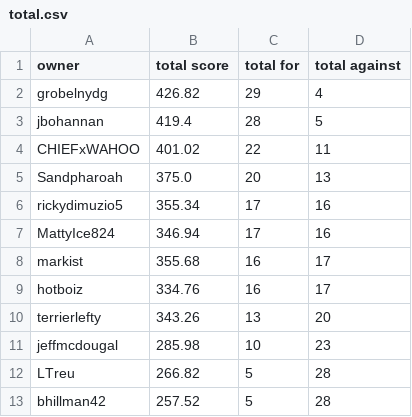
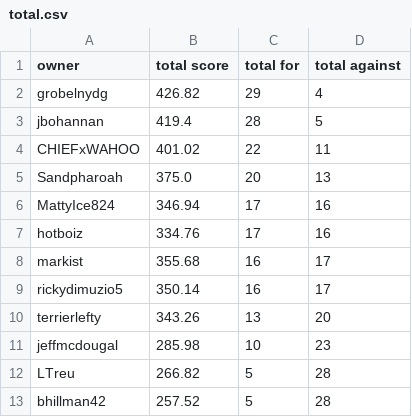
Before and after one commit to markis/backyard-brawl, a CSV file: data/total.csv, drawn as a sheet.

Commit message:
Update Score

```diff
--- a/data/total.csv
+++ b/data/total.csv
@@ -5,6 +5,6 @@ CHIEFxWAHOO,401.02,22,11
 Sandpharoah,375.0,20,13
-rickydimuzio5,355.34,17,16
 MattyIce824,346.94,17,16
+hotboiz,334.76,17,16
 markist,355.68,16,17
-hotboiz,334.76,16,17
+rickydimuzio5,350.14,16,17
 terrierlefty,343.26,13,20
```
Also changed, not shown: data/week3.csv.
